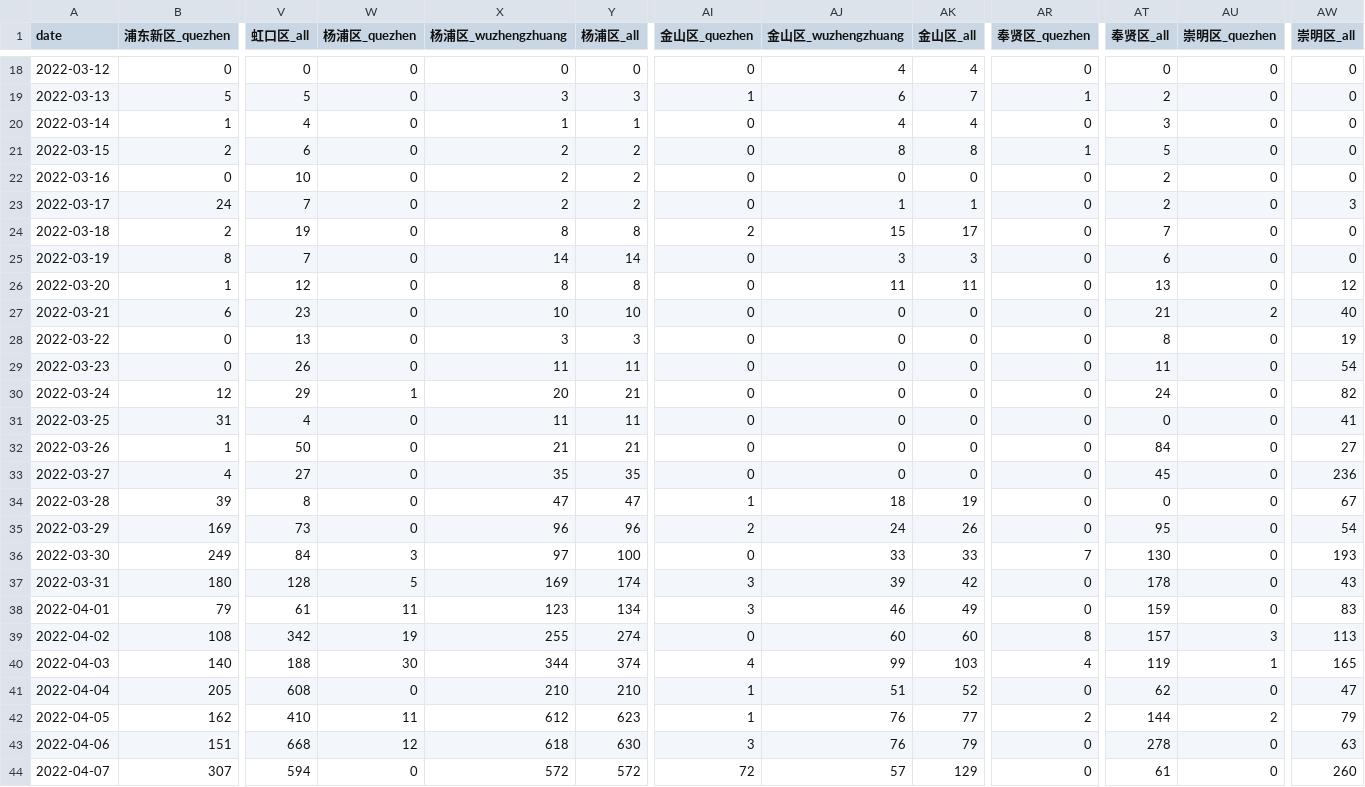
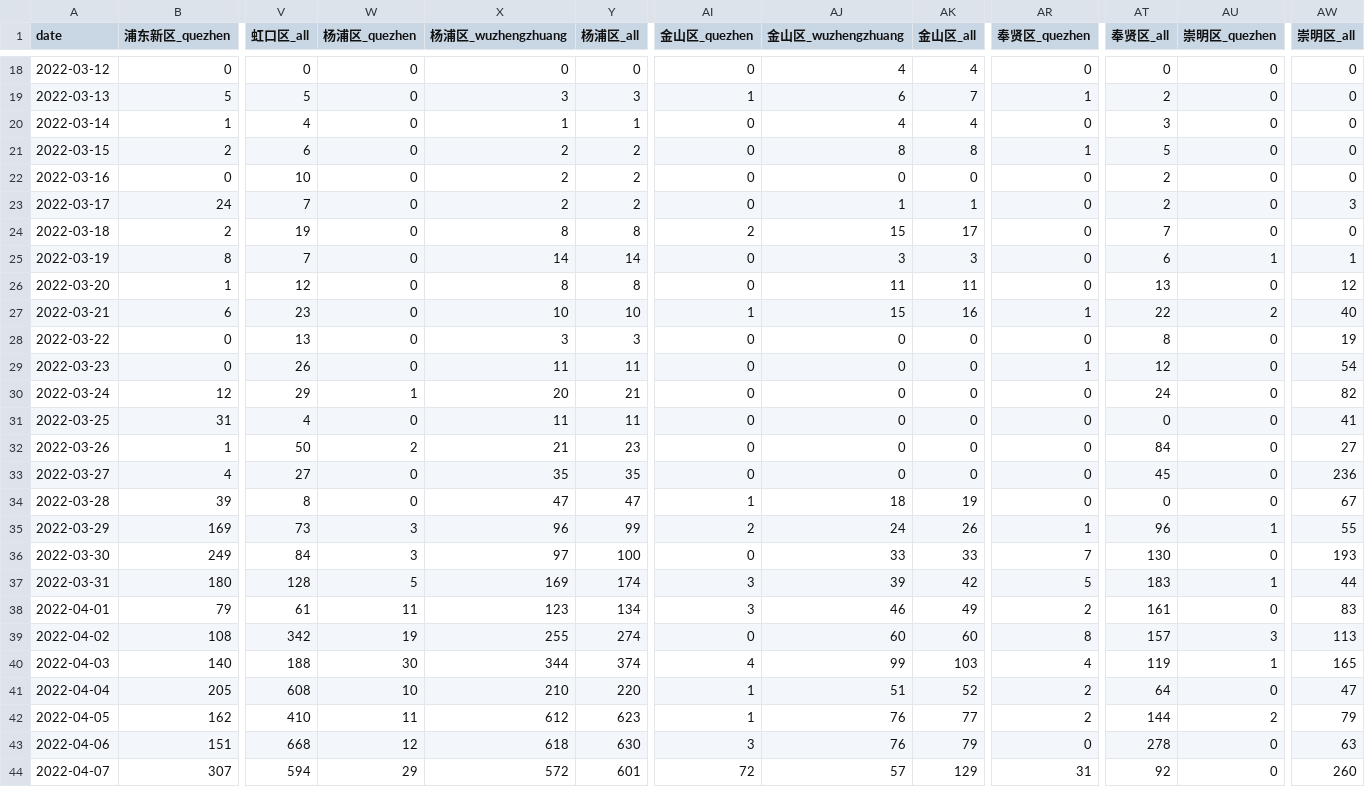
Before and after one commit to qhduan/sh-cov, a CSV file: 各区确诊明细.csv, drawn as a sheet; only a part is shown, gaps mark what is left out; the diff covers the shown part only; the diff names each change by its address in the sheet, - before the commit and + after, or states it on an @@ line.

Commit message:
update data

```diff
--- a/各区确诊明细.csv
+++ b/各区确诊明细.csv
-AU25 (崇明区_quezhen): 0
+AU25 (崇明区_quezhen): 1
-AW25 (崇明区_all): 0
+AW25 (崇明区_all): 1
-AI27 (金山区_quezhen): 0
+AI27 (金山区_quezhen): 1
-AJ27 (金山区_wuzhengzhuang): 0
+AJ27 (金山区_wuzhengzhuang): 15
-AK27 (金山区_all): 0
+AK27 (金山区_all): 16
-AR27 (奉贤区_quezhen): 0
+AR27 (奉贤区_quezhen): 1
-AT27 (奉贤区_all): 21
+AT27 (奉贤区_all): 22
-AR29 (奉贤区_quezhen): 0
+AR29 (奉贤区_quezhen): 1
-AT29 (奉贤区_all): 11
+AT29 (奉贤区_all): 12
-W32 (杨浦区_quezhen): 0
+W32 (杨浦区_quezhen): 2
-Y32 (杨浦区_all): 21
+Y32 (杨浦区_all): 23
-W35 (杨浦区_quezhen): 0
+W35 (杨浦区_quezhen): 3
-Y35 (杨浦区_all): 96
+Y35 (杨浦区_all): 99
-AR35 (奉贤区_quezhen): 0
+AR35 (奉贤区_quezhen): 1
-AT35 (奉贤区_all): 95
+AT35 (奉贤区_all): 96
-AU35 (崇明区_quezhen): 0
+AU35 (崇明区_quezhen): 1
-AW35 (崇明区_all): 54
+AW35 (崇明区_all): 55
-AR37 (奉贤区_quezhen): 0
+AR37 (奉贤区_quezhen): 5
-AT37 (奉贤区_all): 178
+AT37 (奉贤区_all): 183
-AU37 (崇明区_quezhen): 0
+AU37 (崇明区_quezhen): 1
-AW37 (崇明区_all): 43
+AW37 (崇明区_all): 44
-AR38 (奉贤区_quezhen): 0
+AR38 (奉贤区_quezhen): 2
-AT38 (奉贤区_all): 159
+AT38 (奉贤区_all): 161
-W41 (杨浦区_quezhen): 0
+W41 (杨浦区_quezhen): 10
-Y41 (杨浦区_all): 210
+Y41 (杨浦区_all): 220
-AR41 (奉贤区_quezhen): 0
+AR41 (奉贤区_quezhen): 2
-AT41 (奉贤区_all): 62
+AT41 (奉贤区_all): 64
-W44 (杨浦区_quezhen): 0
+W44 (杨浦区_quezhen): 29
-Y44 (杨浦区_all): 572
+Y44 (杨浦区_all): 601
-AR44 (奉贤区_quezhen): 0
+AR44 (奉贤区_quezhen): 31
-AT44 (奉贤区_all): 61
+AT44 (奉贤区_all): 92
```
Also changed, not shown: 1 added row and 81 edited cells elsewhere in this file, 所有感染者.csv, 无症状感染者.csv, 55 other files.
